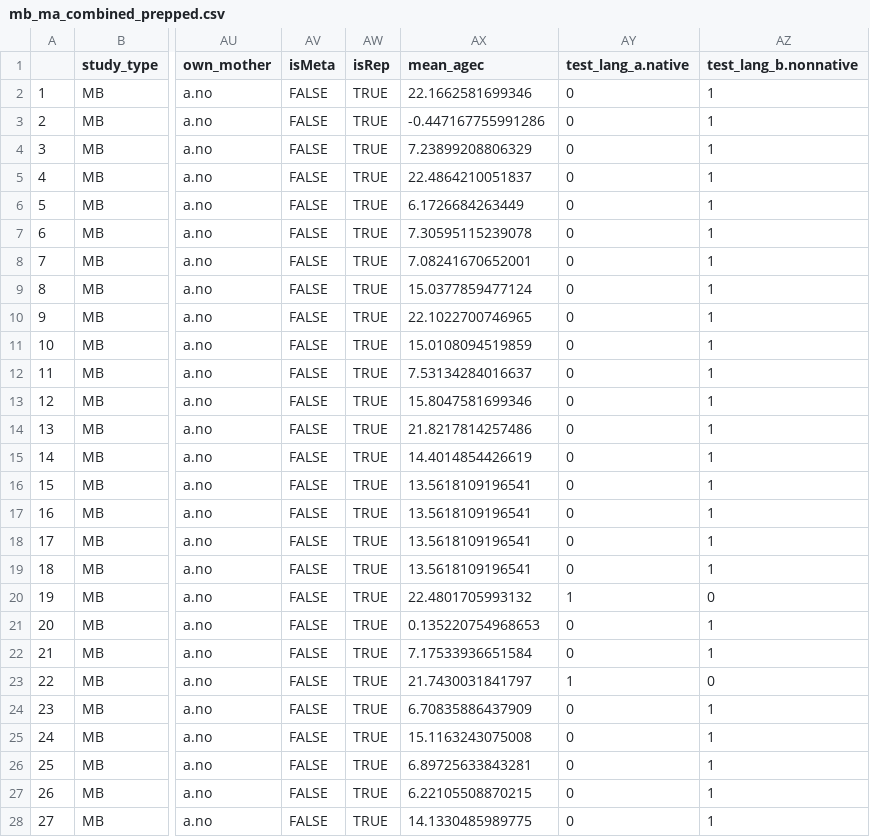
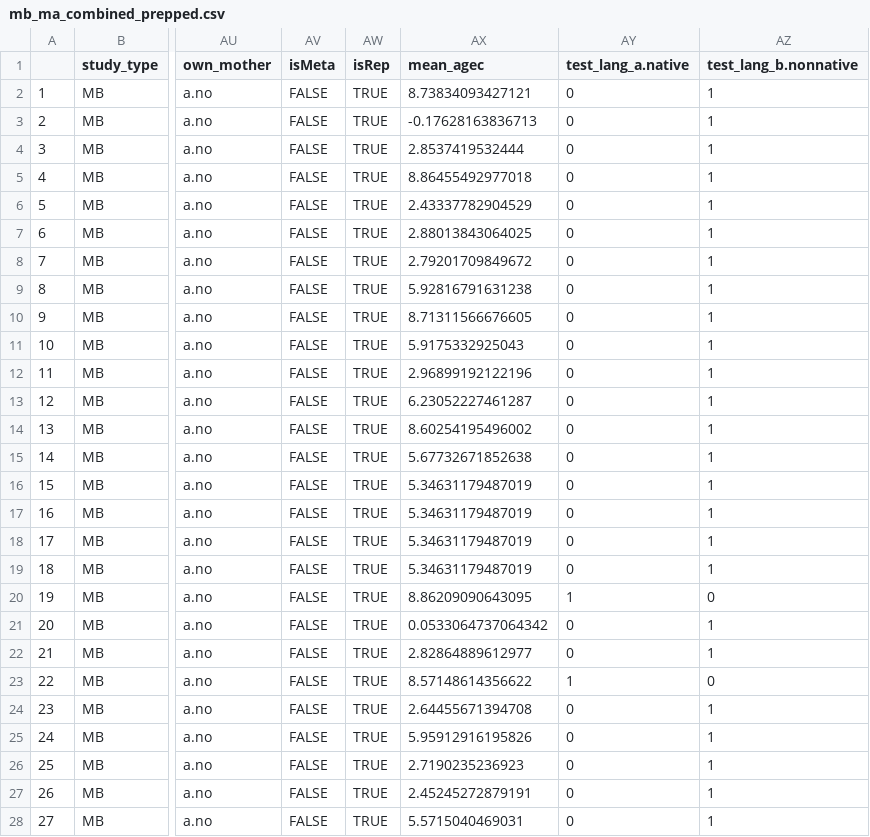
Before and after one commit to christinabergmann/IDSPreference_ManyBabiesMeta, a CSV file: data/mb_ma_combined_prepped.csv, drawn as a sheet; only a part is shown, gaps mark what is left out; the diff covers the shown part only; the diff names each change by its address in the sheet, - before the commit and + after, or states it on an @@ line.

```diff
--- a/data/mb_ma_combined_prepped.csv
+++ b/data/mb_ma_combined_prepped.csv
-AX2 (mean_agec): 22.1662581699346
+AX2 (mean_agec): 8.73834093427121
-AX3 (mean_agec): -0.447167755991286
+AX3 (mean_agec): -0.17628163836713
-AX4 (mean_agec): 7.23899208806329
+AX4 (mean_agec): 2.8537419532444
-AX5 (mean_agec): 22.4864210051837
+AX5 (mean_agec): 8.86455492977018
-AX6 (mean_agec): 6.1726684263449
+AX6 (mean_agec): 2.43337782904529
-AX7 (mean_agec): 7.30595115239078
+AX7 (mean_agec): 2.88013843064025
-AX8 (mean_agec): 7.08241670652001
+AX8 (mean_agec): 2.79201709849672
-AX9 (mean_agec): 15.0377859477124
+AX9 (mean_agec): 5.92816791631238
-AX10 (mean_agec): 22.1022700746965
+AX10 (mean_agec): 8.71311566676605
-AX11 (mean_agec): 15.0108094519859
+AX11 (mean_agec): 5.9175332925043
-AX12 (mean_agec): 7.53134284016637
+AX12 (mean_agec): 2.96899192122196
-AX13 (mean_agec): 15.8047581699346
+AX13 (mean_agec): 6.23052227461287
-AX14 (mean_agec): 21.8217814257486
+AX14 (mean_agec): 8.60254195496002
-AX15 (mean_agec): 14.4014854426619
+AX15 (mean_agec): 5.67732671852638
-AX16:AX19 (mean_agec): 13.5618109196541
+AX16:AX19 (mean_agec): 5.34631179487019
-AX20 (mean_agec): 22.4801705993132
+AX20 (mean_agec): 8.86209090643095
-AX21 (mean_agec): 0.135220754968653
+AX21 (mean_agec): 0.0533064737064342
-AX22 (mean_agec): 7.17533936651584
+AX22 (mean_agec): 2.82864889612977
-AX23 (mean_agec): 21.7430031841797
+AX23 (mean_agec): 8.57148614356622
-AX24 (mean_agec): 6.70835886437909
+AX24 (mean_agec): 2.64455671394708
-AX25 (mean_agec): 15.1163243075008
+AX25 (mean_agec): 5.95912916195826
-AX26 (mean_agec): 6.89725633843281
+AX26 (mean_agec): 2.7190235236923
-AX27 (mean_agec): 6.22105508870215
+AX27 (mean_agec): 2.45245272879191
-AX28 (mean_agec): 14.1330485989775
+AX28 (mean_agec): 5.5715040469031
```
Also changed, not shown: 128 edited cells elsewhere in this file, 3 other files.
